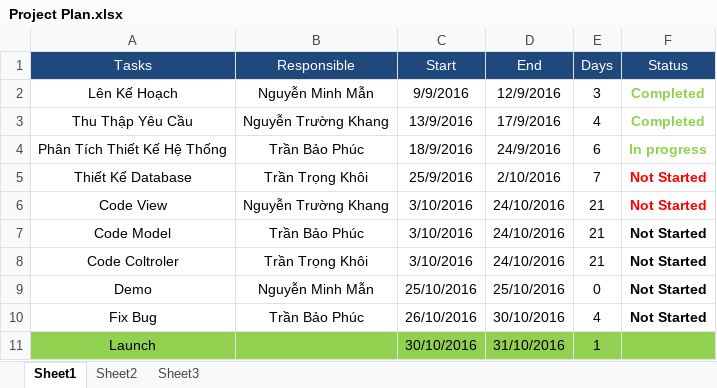
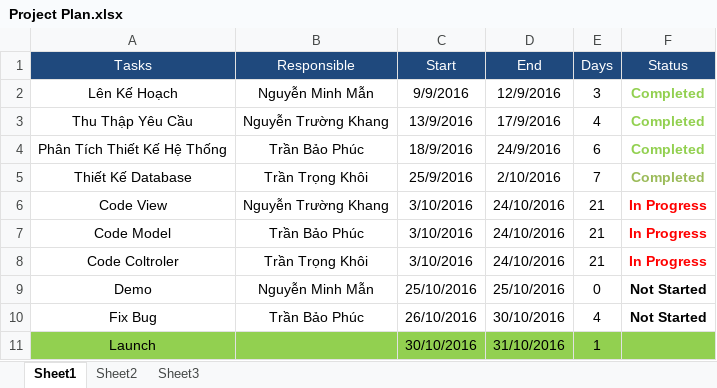
Before and after one commit to baophuctran96/PTUD, an Excel workbook: Project Plan.xlsx, sheet Sheet1, drawn as a sheet; values as stored, in another font and other column widths than the file's, no borders; the diff names each change by its address in the sheet, - before the commit and + after, or states it on an @@ line.

Commit message:
Update project plan

```diff
--- a/Project Plan.xlsx (sheet Sheet1)
+++ b/Project Plan.xlsx (sheet Sheet1)
-F4 (Status): In progress
+F4 (Status): Completed
-F5 (Status): Not Started
+F5 (Status): Completed
-F5 text colour: #FF0000
+F5 text colour: #9BBB59
-F6:F8 (Status): Not Started
+F6:F8 (Status): In Progress
-F7:F8 text colour: black
+F7:F8 text colour: #FF0000
```
